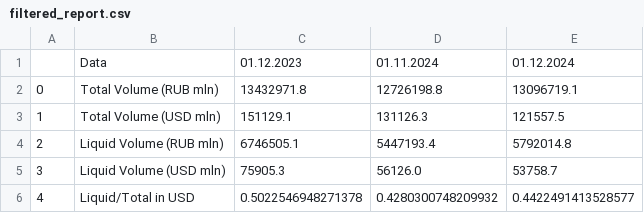
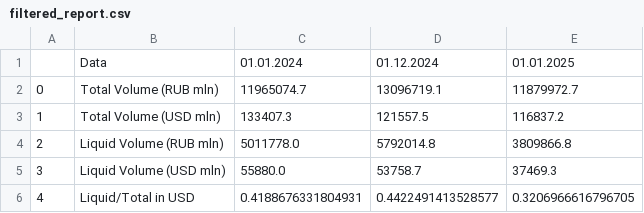
Before and after one commit to winterForestStump/RNWF, a CSV file: data/report/filtered_report.csv, drawn as a sheet; removed rows and columns are numbered as before the commit, all else as after; the diff names each change by its address in the sheet, - before the commit and + after, or states it on an @@ line.

```diff
--- a/data/report/filtered_report.csv
+++ b/data/report/filtered_report.csv
-column D, rows 1-6: 01.11.2024 | 12726198.8 | 131126.3 | 5447193.4 | 56126.0 | 0.4280300748209932
+column E, rows 1-6: 01.01.2025 | 11879972.7 | 116837.2 | 3809866.8 | 37469.3 | 0.3206966616796705
-C1: 01.12.2023
+C1: 01.01.2024
-C2: 13432971.8
+C2: 11965074.7
-C3: 151129.1
+C3: 133407.3
-C4: 6746505.1
+C4: 5011778.0
-C5: 75905.3
+C5: 55880.0
-C6: 0.5022546948271378
+C6: 0.4188676331804931
```
Also changed, not shown: 19 other files.
